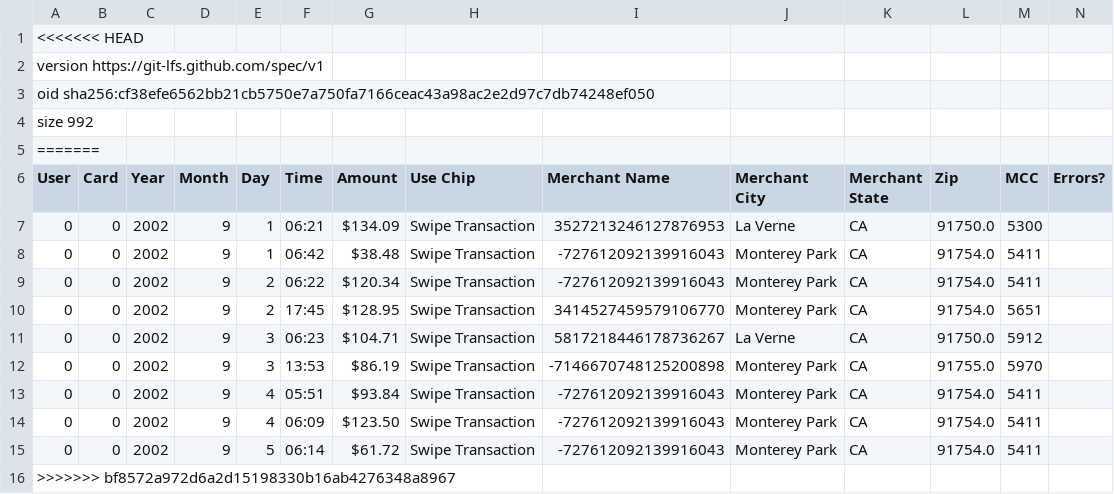
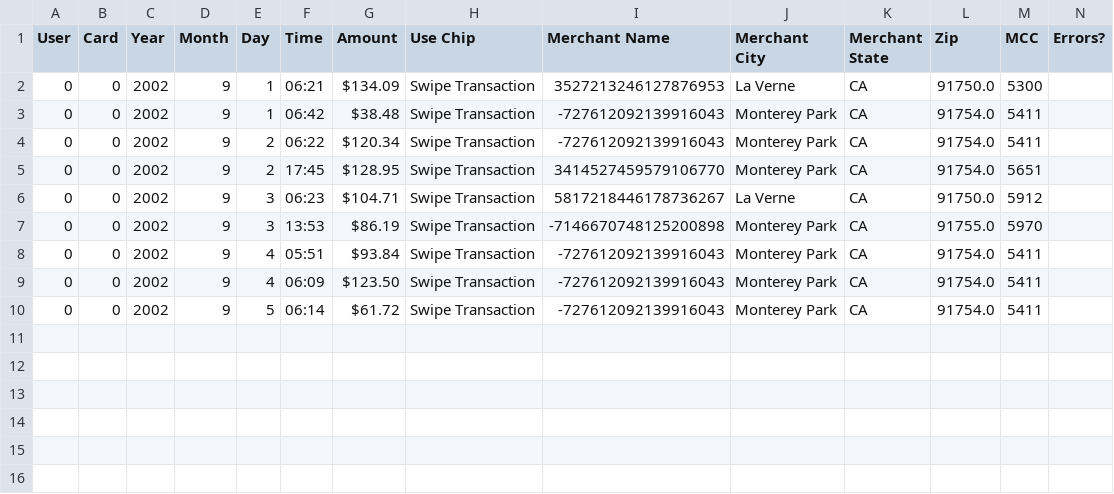
Before and after one commit to wrube/Project_4_Group_2, a CSV file: data/sample_transactions.csv, drawn as a sheet; only a part is shown; rows hold the shown columns only; the diff names each change by its address in the sheet, - before the commit and + after, or states it on an @@ line.

```diff
--- a/data/sample_transactions.csv
+++ b/data/sample_transactions.csv
-row 1: <<<<<<< HEAD
-row 2: version https://git-lfs.github.com/spec/v1
-row 3: oid sha256:cf38efe6562bb21cb5750e7a750fa7166ceac43a98ac2e2d97c7db74248ef050
-row 4: size 992
-row 5: =======
-row 16: >>>>>>> bf8572a972d6a2d15198330b16ab4276348a8967
```
Also changed, not shown: data/sample_cards.csv, data/sample_users.csv, 3 other files.
